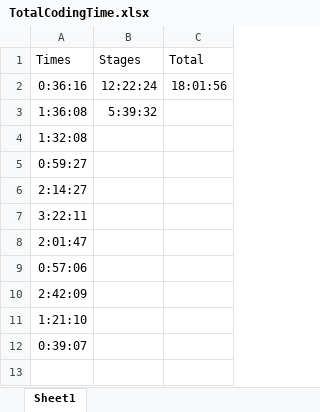
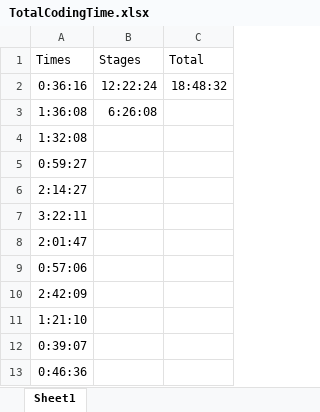
Before and after one commit to amatkins/cis598, an Excel workbook: Documents/TotalCodingTime.xlsx, sheet Sheet1, drawn as a sheet; values as stored, in another font and other column widths than the file's, no borders; the diff names each change by its address in the sheet, - before the commit and + after, or states it on an @@ line.

Commit message:
Added serialization and multiple entry points into graphs

```diff
--- a/Documents/TotalCodingTime.xlsx (sheet Sheet1)
+++ b/Documents/TotalCodingTime.xlsx (sheet Sheet1)
-C2: 18:01:56
+C2: 18:48:32
-B3: 5:39:32
+B3: 6:26:08
+row 13: 0:46:36
```
Also changed, not shown: 19 other files.
